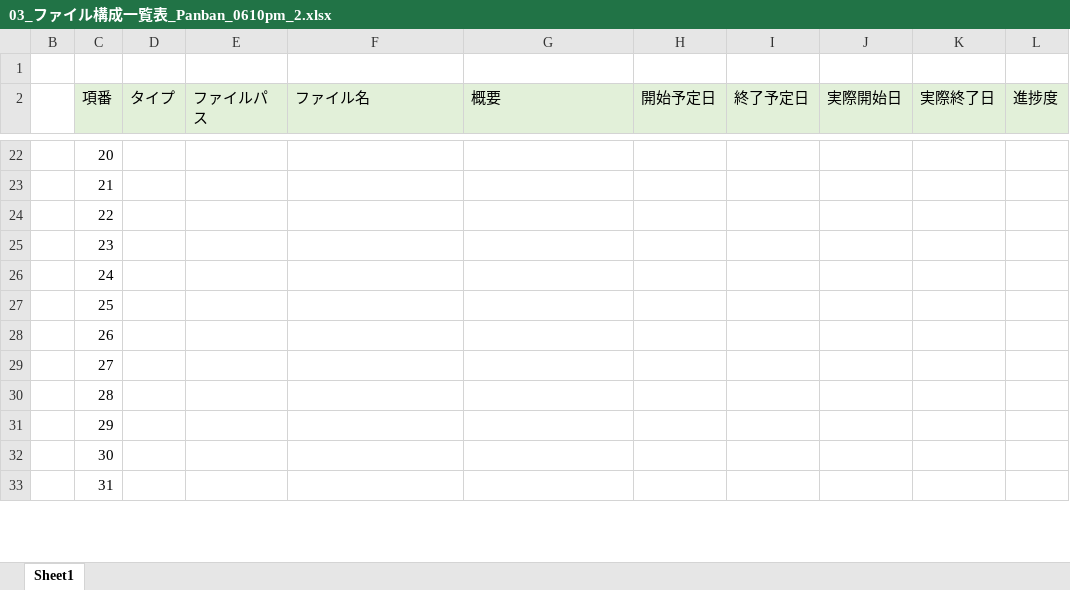
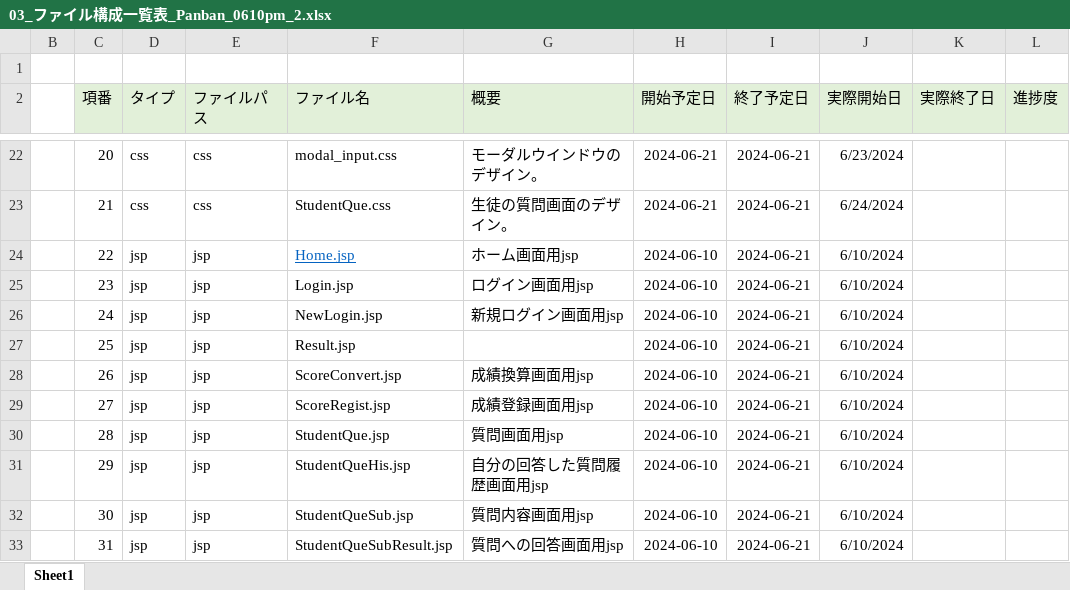
Before and after one commit to plusdojo2024/D1, an Excel workbook: doc/設計書・定義書/03_ファイル構成一覧表_Panban_0610pm_2.xlsx, sheet Sheet1, drawn as a sheet; only a part is shown, gaps mark what is left out; values as stored, in another font and other column widths than the file's, no borders; the diff covers the shown part only; the diff names each change by its address in the sheet, - before the commit and + after, or states it on an @@ line.

```diff
--- a/doc/設計書・定義書/03_ファイル構成一覧表_Panban_0610pm_2.xlsx (sheet Sheet1)
+++ b/doc/設計書・定義書/03_ファイル構成一覧表_Panban_0610pm_2.xlsx (sheet Sheet1)
-D22:D23 (タイプ): (empty)
+D22:D23 (タイプ): css
-E22:E23 (ファイルパス): (empty)
+E22:E23 (ファイルパス): css
-F22 (ファイル名): (empty)
+F22 (ファイル名): modal_input.css
-G22 (概要): (empty)
+G22 (概要): モーダルウインドウのデザイン。
-H22:H23 (開始予定日): (empty)
+H22:H23 (開始予定日): 2024-06-21
-I22:I33 (終了予定日): (empty)
+I22:I33 (終了予定日): 2024-06-21
-J22 (実際開始日): (empty)
+J22 (実際開始日): 6/23/2024
-F23 (ファイル名): (empty)
+F23 (ファイル名): StudentQue.css
-G23 (概要): (empty)
+G23 (概要): 生徒の質問画面のデザイン。
-J23 (実際開始日): (empty)
+J23 (実際開始日): 6/24/2024
-D24:D33 (タイプ): (empty)
+D24:D33 (タイプ): jsp
-E24:E33 (ファイルパス): (empty)
+E24:E33 (ファイルパス): jsp
-F24 (ファイル名): (empty)
+F24 (ファイル名): Home.jsp
-G24 (概要): (empty)
+G24 (概要): ホーム画面用jsp
-H24:H33 (開始予定日): (empty)
+H24:H33 (開始予定日): 2024-06-10
-J24:J33 (実際開始日): (empty)
+J24:J33 (実際開始日): 6/10/2024
-F25 (ファイル名): (empty)
+F25 (ファイル名): Login.jsp
-G25 (概要): (empty)
+G25 (概要): ログイン画面用jsp
-F26 (ファイル名): (empty)
+F26 (ファイル名): NewLogin.jsp
-G26 (概要): (empty)
+G26 (概要): 新規ログイン画面用jsp
-F27 (ファイル名): (empty)
+F27 (ファイル名): Result.jsp
-F28 (ファイル名): (empty)
+F28 (ファイル名): ScoreConvert.jsp
-G28 (概要): (empty)
+G28 (概要): 成績換算画面用jsp
-F29 (ファイル名): (empty)
+F29 (ファイル名): ScoreRegist.jsp
-G29 (概要): (empty)
+G29 (概要): 成績登録画面用jsp
-F30 (ファイル名): (empty)
+F30 (ファイル名): StudentQue.jsp
-G30 (概要): (empty)
+G30 (概要): 質問画面用jsp
-F31 (ファイル名): (empty)
+F31 (ファイル名): StudentQueHis.jsp
-G31 (概要): (empty)
+G31 (概要): 自分の回答した質問履歴画面用jsp
-F32 (ファイル名): (empty)
+F32 (ファイル名): StudentQueSub.jsp
-G32 (概要): (empty)
+G32 (概要): 質問内容画面用jsp
-F33 (ファイル名): (empty)
+F33 (ファイル名): StudentQueSubResult.jsp
-G33 (概要): (empty)
+G33 (概要): 質問への回答画面用jsp
```
Also changed, not shown: 3 added rows and 115 edited cells elsewhere in this sheet, formulas that keep their value.
